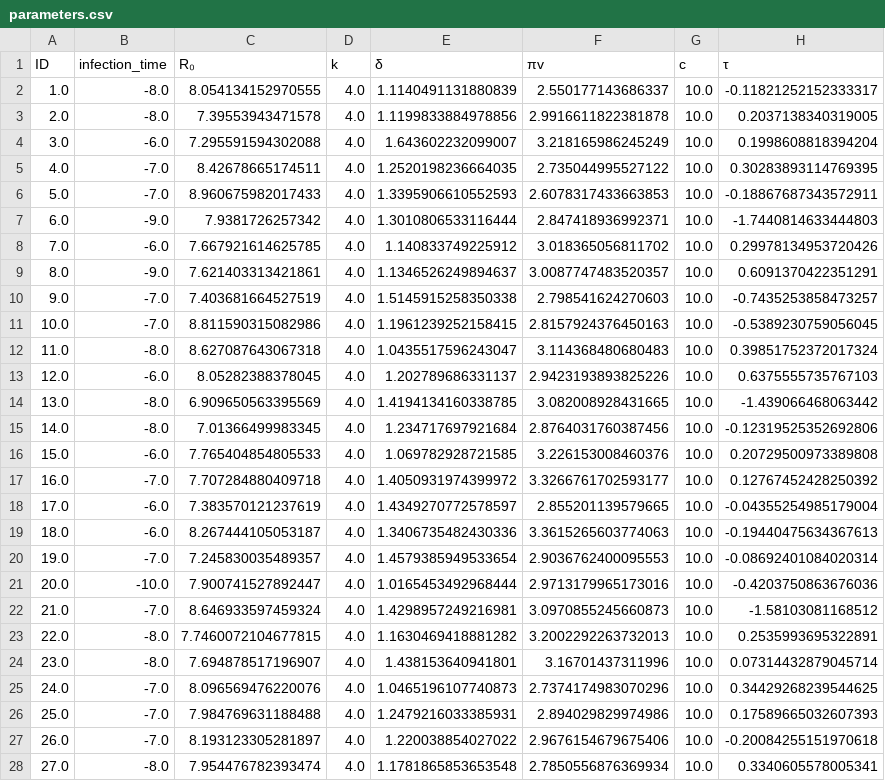
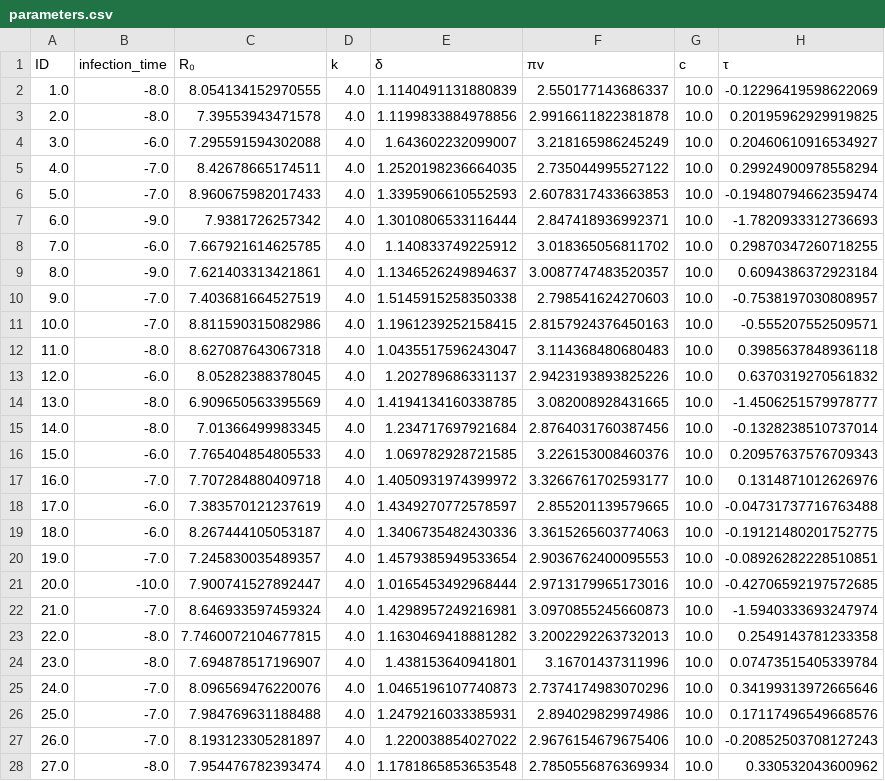
Before and after one commit to djmorris7/random_time_shift-within_host_inference, a CSV file: data/sims/parameters.csv, drawn as a sheet; only a part is shown; the diff covers the shown part only.

```diff
--- a/data/sims/parameters.csv
+++ b/data/sims/parameters.csv
@@ -1,28 +1,28 @@
 ID,infection_time,R₀,k,δ,πv,c,τ
-1.0,-8.0,8.054134152970555,4.0,1.1140491131880839,2.550177143686337,10.0,-0.11821252152333317
-2.0,-8.0,7.39553943471578,4.0,1.1199833884978856,2.9916611822381878,10.0,0.2037138340319005
-3.0,-6.0,7.295591594302088,4.0,1.643602232099007,3.218165986245249,10.0,0.1998608818394204
-4.0,-7.0,8.42678665174511,4.0,1.2520198236664035,2.735044995527122,10.0,0.30283893114769395
-5.0,-7.0,8.960675982017433,4.0,1.3395906610552593,2.6078317433663853,10.0,-0.18867687343572911
-6.0,-9.0,7.9381726257342,4.0,1.3010806533116444,2.847418936992371,10.0,-1.7440814633444803
-7.0,-6.0,7.667921614625785,4.0,1.140833749225912,3.018365056811702,10.0,0.29978134953720426
-8.0,-9.0,7.621403313421861,4.0,1.1346526249894637,3.0087747483520357,10.0,0.6091370422351291
-9.0,-7.0,7.403681664527519,4.0,1.5145915258350338,2.798541624270603,10.0,-0.7435253858473257
-10.0,-7.0,8.811590315082986,4.0,1.1961239252158415,2.8157924376450163,10.0,-0.5389230759056045
-11.0,-8.0,8.627087643067318,4.0,1.0435517596243047,3.114368480680483,10.0,0.39851752372017324
-12.0,-6.0,8.05282388378045,4.0,1.202789686331137,2.9423193893825226,10.0,0.6375555735767103
-13.0,-8.0,6.909650563395569,4.0,1.4194134160338785,3.082008928431665,10.0,-1.439066468063442
-14.0,-8.0,7.01366499983345,4.0,1.234717697921684,2.8764031760387456,10.0,-0.12319525352692806
-15.0,-6.0,7.765404854805533,4.0,1.069782928721585,3.226153008460376,10.0,0.20729500973389808
-16.0,-7.0,7.707284880409718,4.0,1.4050931974399972,3.3266761702593177,10.0,0.12767452428250392
-17.0,-6.0,7.383570121237619,4.0,1.4349270772578597,2.855201139579665,10.0,-0.04355254985179004
-18.0,-6.0,8.267444105053187,4.0,1.3406735482430336,3.3615265603774063,10.0,-0.19440475634367613
-19.0,-7.0,7.245830035489357,4.0,1.4579385949533654,2.9036762400095553,10.0,-0.08692401084020314
-20.0,-10.0,7.900741527892447,4.0,1.0165453492968444,2.9713179965173016,10.0,-0.4203750863676036
-21.0,-7.0,8.646933597459324,4.0,1.4298957249216981,3.0970855245660873,10.0,-1.58103081168512
-22.0,-8.0,7.7460072104677815,4.0,1.1630469418881282,3.2002292263732013,10.0,0.2535993695322891
-23.0,-8.0,7.694878517196907,4.0,1.438153640941801,3.16701437311996,10.0,0.07314432879045714
-24.0,-7.0,8.096569476220076,4.0,1.0465196107740873,2.7374174983070296,10.0,0.34429268239544625
-25.0,-7.0,7.984769631188488,4.0,1.2479216033385931,2.894029829974986,10.0,0.17589665032607393
-26.0,-7.0,8.193123305281897,4.0,1.220038854027022,2.9676154679675406,10.0,-0.20084255151970618
-27.0,-8.0,7.954476782393474,4.0,1.1781865853653548,2.7850556876369934,10.0,0.3340605578005341
+1.0,-8.0,8.054134152970555,4.0,1.1140491131880839,2.550177143686337,10.0,-0.12296419598622069
+2.0,-8.0,7.39553943471578,4.0,1.1199833884978856,2.9916611822381878,10.0,0.20195962929919825
+3.0,-6.0,7.295591594302088,4.0,1.643602232099007,3.218165986245249,10.0,0.20460610916534927
+4.0,-7.0,8.42678665174511,4.0,1.2520198236664035,2.735044995527122,10.0,0.29924900978558294
+5.0,-7.0,8.960675982017433,4.0,1.3395906610552593,2.6078317433663853,10.0,-0.19480794662359474
+6.0,-9.0,7.9381726257342,4.0,1.3010806533116444,2.847418936992371,10.0,-1.7820933312736693
+7.0,-6.0,7.667921614625785,4.0,1.140833749225912,3.018365056811702,10.0,0.29870347260718255
+8.0,-9.0,7.621403313421861,4.0,1.1346526249894637,3.0087747483520357,10.0,0.6094386372923184
+9.0,-7.0,7.403681664527519,4.0,1.5145915258350338,2.798541624270603,10.0,-0.7538197030808957
+10.0,-7.0,8.811590315082986,4.0,1.1961239252158415,2.8157924376450163,10.0,-0.555207552509571
+11.0,-8.0,8.627087643067318,4.0,1.0435517596243047,3.114368480680483,10.0,0.3985637848936118
+12.0,-6.0,8.05282388378045,4.0,1.202789686331137,2.9423193893825226,10.0,0.6370319270561832
+13.0,-8.0,6.909650563395569,4.0,1.4194134160338785,3.082008928431665,10.0,-1.4506251579978777
+14.0,-8.0,7.01366499983345,4.0,1.234717697921684,2.8764031760387456,10.0,-0.1328238510737014
+15.0,-6.0,7.765404854805533,4.0,1.069782928721585,3.226153008460376,10.0,0.20957637576709343
+16.0,-7.0,7.707284880409718,4.0,1.4050931974399972,3.3266761702593177,10.0,0.1314871012626976
+17.0,-6.0,7.383570121237619,4.0,1.4349270772578597,2.855201139579665,10.0,-0.04731737716763488
+18.0,-6.0,8.267444105053187,4.0,1.3406735482430336,3.3615265603774063,10.0,-0.19121480201752775
+19.0,-7.0,7.245830035489357,4.0,1.4579385949533654,2.9036762400095553,10.0,-0.08926282228510851
+20.0,-10.0,7.900741527892447,4.0,1.0165453492968444,2.9713179965173016,10.0,-0.42706592197572685
+21.0,-7.0,8.646933597459324,4.0,1.4298957249216981,3.0970855245660873,10.0,-1.5940333693247974
+22.0,-8.0,7.7460072104677815,4.0,1.1630469418881282,3.2002292263732013,10.0,0.2549143781233358
+23.0,-8.0,7.694878517196907,4.0,1.438153640941801,3.16701437311996,10.0,0.07473515405339784
+24.0,-7.0,8.096569476220076,4.0,1.0465196107740873,2.7374174983070296,10.0,0.34199313972665646
+25.0,-7.0,7.984769631188488,4.0,1.2479216033385931,2.894029829974986,10.0,0.17117496549668576
+26.0,-7.0,8.193123305281897,4.0,1.220038854027022,2.9676154679675406,10.0,-0.20852503708127243
+27.0,-8.0,7.954476782393474,4.0,1.1781865853653548,2.7850556876369934,10.0,0.330532043600962
```
Also changed, not shown: 73 edited cells elsewhere in this file, data/sims/data.csv, data/sims/sim_data_clean.csv, 1 other file.
